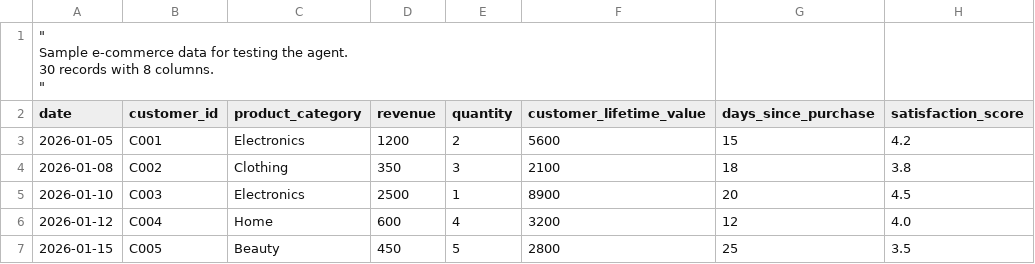
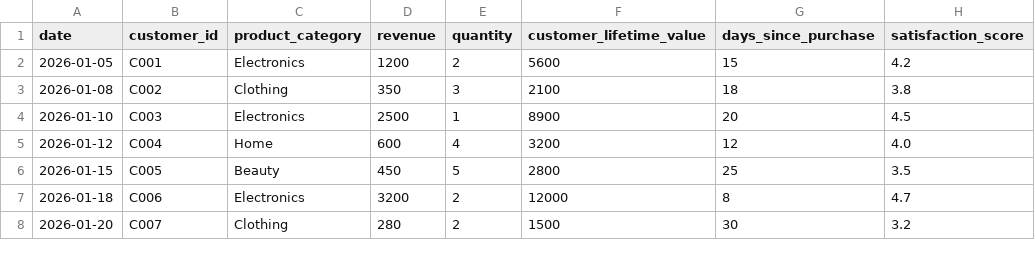
Before and after one commit to omsingh090/my-Agent-, a CSV file: examples/sample_ecommerce_data.csv, drawn as a sheet; only a part is shown; the shorter side is filled out with more unchanged rows.

```diff
--- a/examples/sample_ecommerce_data.csv
+++ b/examples/sample_ecommerce_data.csv
@@ -1,5 +1 @@
-"""
-Sample e-commerce data for testing the agent.
-30 records with 8 columns.
-"""
 date,customer_id,product_category,revenue,quantity,customer_lifetime_value,days_since_purchase,satisfaction_score
```
Also changed, not shown: 15 other files.
